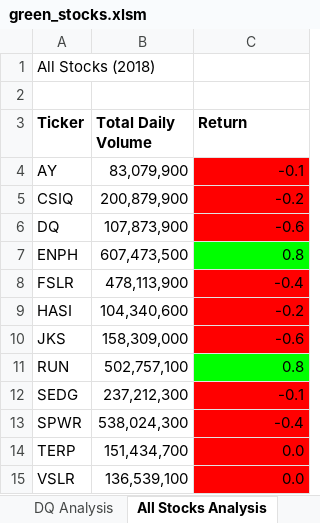
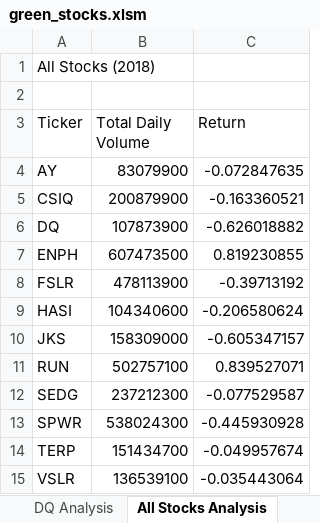
Before and after one commit to esammons/Stock-Analysis, an Excel workbook: green_stocks.xlsm, sheet All Stocks Analysis, drawn as a sheet; values as stored, in another font and other column widths than the file's, no borders; charts and pictures not drawn; the diff names each change by its address in the sheet, - before the commit and + after, or states it on an @@ line.

Commit message:
Add files via upload

```diff
--- a/green_stocks.xlsm (sheet All Stocks Analysis)
+++ b/green_stocks.xlsm (sheet All Stocks Analysis)
-A3:C3 bold: on
+A3:C3 bold: off
-B4 (Total Daily Volume): 83,079,900
+B4 (Total Daily Volume): 83079900
-C4 (Return): -0.1
+C4 (Return): -0.072847635
-C4:C6 fill: #FF0000
+C4:C6 fill: none
-B5 (Total Daily Volume): 200,879,900
+B5 (Total Daily Volume): 200879900
-C5 (Return): -0.2
+C5 (Return): -0.163360521
-B6 (Total Daily Volume): 107,873,900
+B6 (Total Daily Volume): 107873900
-C6 (Return): -0.6
+C6 (Return): -0.626018882
-B7 (Total Daily Volume): 607,473,500
+B7 (Total Daily Volume): 607473500
-C7 (Return): 0.8
+C7 (Return): 0.819230855
-C7 fill: #00FF00
+C7 fill: none
-B8 (Total Daily Volume): 478,113,900
+B8 (Total Daily Volume): 478113900
-C8 (Return): -0.4
+C8 (Return): -0.39713192
-C8:C10 fill: #FF0000
+C8:C10 fill: none
-B9 (Total Daily Volume): 104,340,600
+B9 (Total Daily Volume): 104340600
-C9 (Return): -0.2
+C9 (Return): -0.206580624
-B10 (Total Daily Volume): 158,309,000
+B10 (Total Daily Volume): 158309000
-C10 (Return): -0.6
+C10 (Return): -0.605347157
-B11 (Total Daily Volume): 502,757,100
+B11 (Total Daily Volume): 502757100
-C11 (Return): 0.8
+C11 (Return): 0.839527071
-C11 fill: #00FF00
+C11 fill: none
-B12 (Total Daily Volume): 237,212,300
+B12 (Total Daily Volume): 237212300
-C12 (Return): -0.1
+C12 (Return): -0.077529587
-C12:C15 fill: #FF0000
+C12:C15 fill: none
-B13 (Total Daily Volume): 538,024,300
+B13 (Total Daily Volume): 538024300
-C13 (Return): -0.4
+C13 (Return): -0.445930928
-B14 (Total Daily Volume): 151,434,700
+B14 (Total Daily Volume): 151434700
-C14 (Return): 0.0
+C14 (Return): -0.049957674
-B15 (Total Daily Volume): 136,539,100
+B15 (Total Daily Volume): 136539100
-C15 (Return): 0.0
+C15 (Return): -0.035443064
```
Also changed, not shown: charts or pictures.
